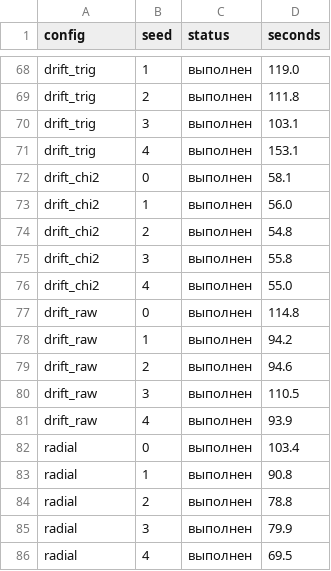
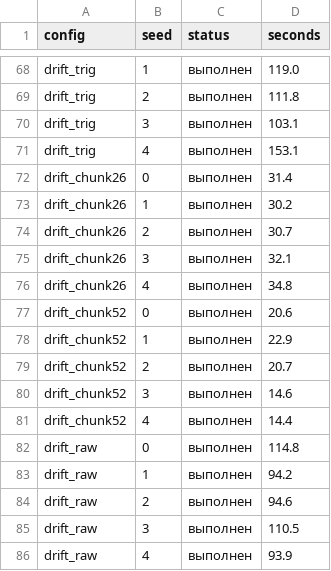
Before and after one commit to ItmoMaksos/AIST-EPDE, a CSV file: cases/robots/results/run_status.csv, drawn as a sheet; only a part is shown, gaps mark what is left out; the shorter side is filled out with more unchanged rows.

```diff
--- a/cases/robots/results/run_status.csv
+++ b/cases/robots/results/run_status.csv
@@ -71,7 +71,12 @@ drift_trig,3,выполнен,103.1
 drift_trig,4,выполнен,153.1
-drift_chi2,0,выполнен,58.1
-drift_chi2,1,выполнен,56.0
-drift_chi2,2,выполнен,54.8
-drift_chi2,3,выполнен,55.8
-drift_chi2,4,выполнен,55.0
+drift_chunk26,0,выполнен,31.4
+drift_chunk26,1,выполнен,30.2
+drift_chunk26,2,выполнен,30.7
+drift_chunk26,3,выполнен,32.1
+drift_chunk26,4,выполнен,34.8
+drift_chunk52,0,выполнен,20.6
+drift_chunk52,1,выполнен,22.9
+drift_chunk52,2,выполнен,20.7
+drift_chunk52,3,выполнен,14.6
+drift_chunk52,4,выполнен,14.4
 drift_raw,0,выполнен,114.8
```
Also changed, not shown: cases/robots/results/models.csv, cases/robots/results/structures.csv, 17 other files.
